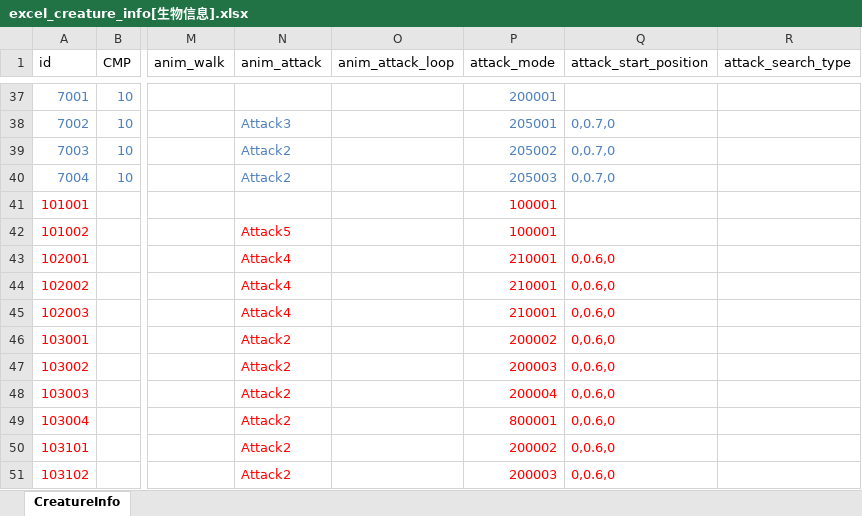
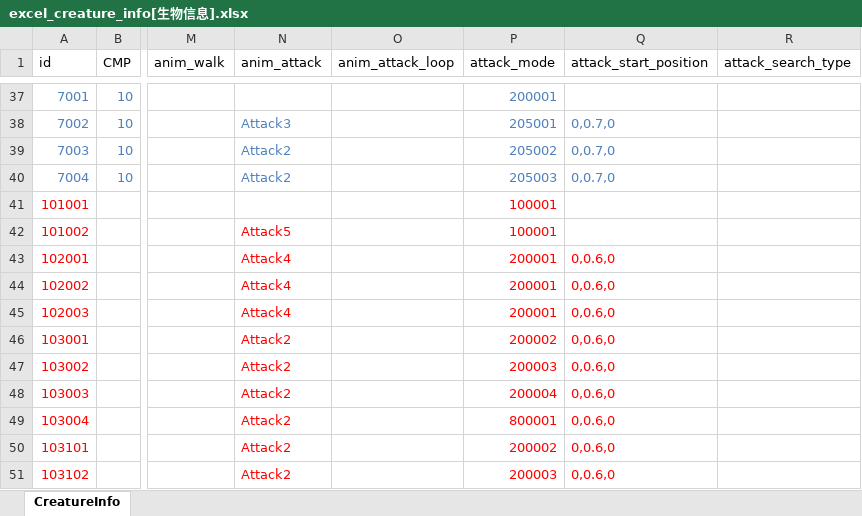
Before and after one commit to wobushiren79/DemonLordRoguelike, an Excel workbook: Demon Lord Roguelike/Assets/Data/Excel/excel_creature_info[生物信息].xlsx, sheet CreatureInfo, drawn as a sheet; only a part is shown, gaps mark what is left out; values as stored, in another font and other column widths than the file's, no borders; the diff names each change by its address in the sheet, - before the commit and + after, or states it on an @@ line.

```diff
--- a/Demon Lord Roguelike/Assets/Data/Excel/excel_creature_info[生物信息].xlsx (sheet CreatureInfo)
+++ b/Demon Lord Roguelike/Assets/Data/Excel/excel_creature_info[生物信息].xlsx (sheet CreatureInfo)
-P43:P45 (attack_mode): 210001
+P43:P45 (attack_mode): 200001
```
Also changed, not shown: Demon Lord Roguelike/Assets/Data/Excel/excel_attackmode_info[攻击方式].xlsx, 37 other files.
